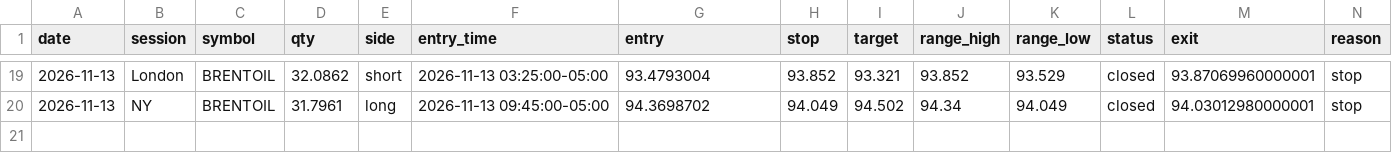
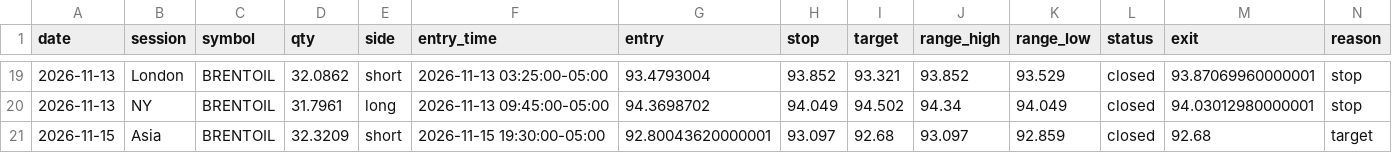
Before and after one commit to Amanzing7/mnq-paper-trading, a CSV file: data/BRENTOIL_f0.csv, drawn as a sheet; only a part is shown, gaps mark what is left out; rows hold the shown columns only; the diff names each change by its address in the sheet, - before the commit and + after, or states it on an @@ line.

```diff
--- a/data/BRENTOIL_f0.csv
+++ b/data/BRENTOIL_f0.csv
+row 21: 2026-11-15 | Asia | BRENTOIL | 32.3209 | short | 2026-11-15 19:30:00-05:00 | 92.80043620000001 | 93.097 | 92.68 | 93.097 | 92.859 | closed | 92.68 | target
```
Also changed, not shown: data/BRENTOIL_f2.csv, data/LT_XAU_f0.csv, 18 other files.
